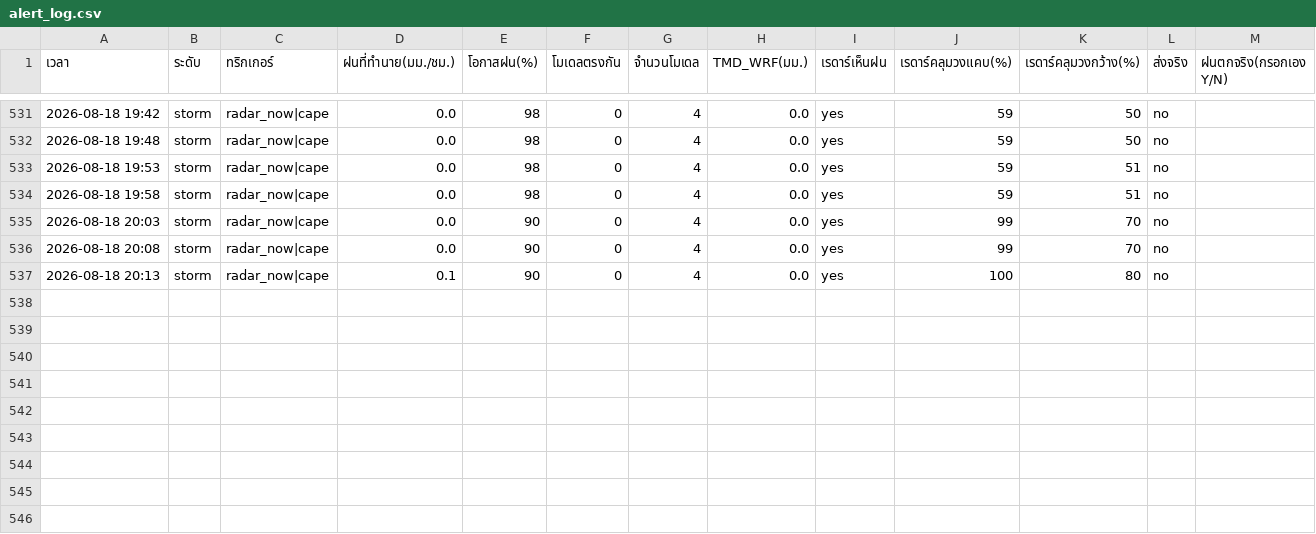
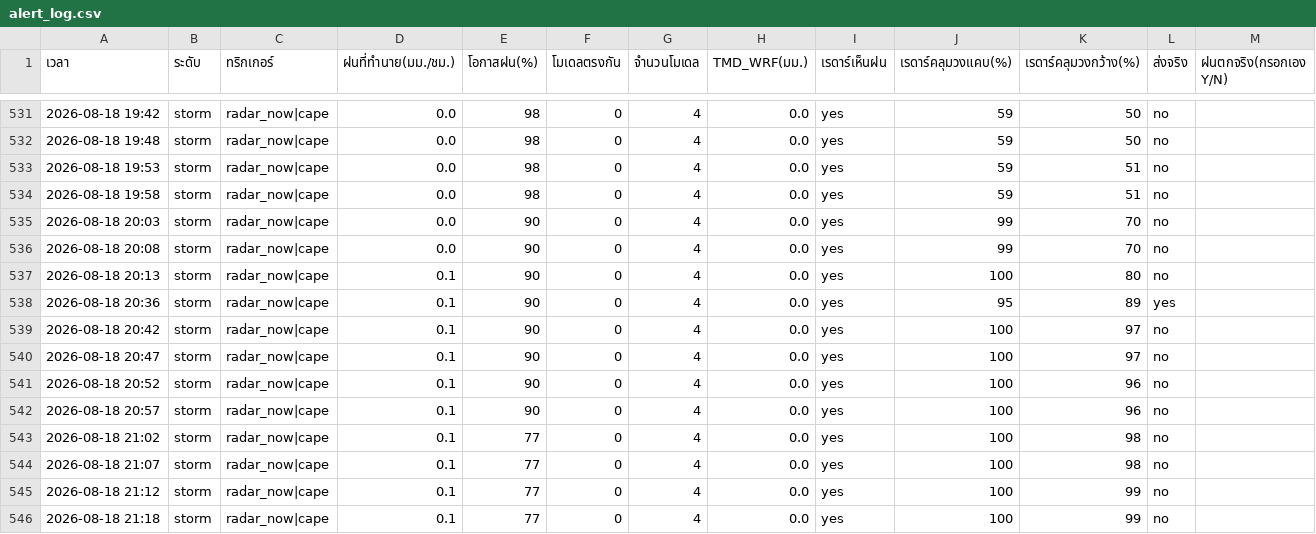
Before and after one commit to supramitj-sys/rain-alert, a CSV file: alert_log.csv, drawn as a sheet; only a part is shown, gaps mark what is left out; the diff names each change by its address in the sheet, - before the commit and + after, or states it on an @@ line.

```diff
--- a/alert_log.csv
+++ b/alert_log.csv
+row 538: 2026-08-18 20:36 | storm | radar_now|cape | 0.1 | 90 | 0 | 4 | 0.0 | yes | 95 | 89 | yes
+row 539: 2026-08-18 20:42 | storm | radar_now|cape | 0.1 | 90 | 0 | 4 | 0.0 | yes | 100 | 97 | no
+row 540: 2026-08-18 20:47 | storm | radar_now|cape | 0.1 | 90 | 0 | 4 | 0.0 | yes | 100 | 97 | no
+row 541: 2026-08-18 20:52 | storm | radar_now|cape | 0.1 | 90 | 0 | 4 | 0.0 | yes | 100 | 96 | no
+row 542: 2026-08-18 20:57 | storm | radar_now|cape | 0.1 | 90 | 0 | 4 | 0.0 | yes | 100 | 96 | no
+row 543: 2026-08-18 21:02 | storm | radar_now|cape | 0.1 | 77 | 0 | 4 | 0.0 | yes | 100 | 98 | no
+row 544: 2026-08-18 21:07 | storm | radar_now|cape | 0.1 | 77 | 0 | 4 | 0.0 | yes | 100 | 98 | no
+row 545: 2026-08-18 21:12 | storm | radar_now|cape | 0.1 | 77 | 0 | 4 | 0.0 | yes | 100 | 99 | no
+row 546: 2026-08-18 21:18 | storm | radar_now|cape | 0.1 | 77 | 0 | 4 | 0.0 | yes | 100 | 99 | no
```
Also changed, not shown: radar_watch.csv.
